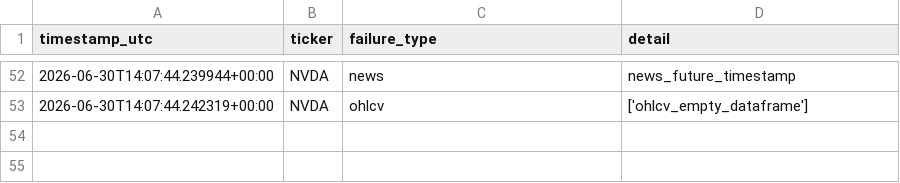
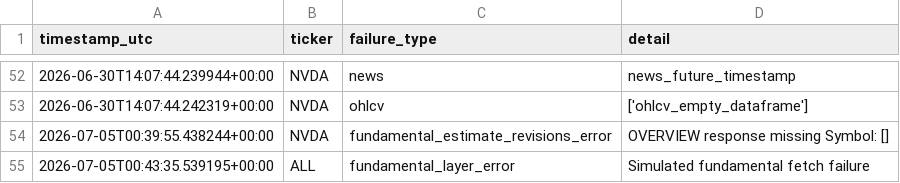
Before and after one commit to MrKoods/StockAnalysis, a CSV file: data/logs/validation_log.csv, drawn as a sheet; only a part is shown, gaps mark what is left out.

```diff
--- a/data/logs/validation_log.csv
+++ b/data/logs/validation_log.csv
@@ -53 +53,3 @@ timestamp_utc,ticker,failure_type,detail
 2026-06-30T14:07:44.242319+00:00,NVDA,ohlcv,['ohlcv_empty_dataframe']
+2026-07-05T00:39:55.438244+00:00,NVDA,fundamental_estimate_revisions_error,OVERVIEW response missing Symbol: []
+2026-07-05T00:43:35.539195+00:00,ALL,fundamental_layer_error,Simulated fundamental fetch failure
```
Also changed, not shown: 36 other files.
